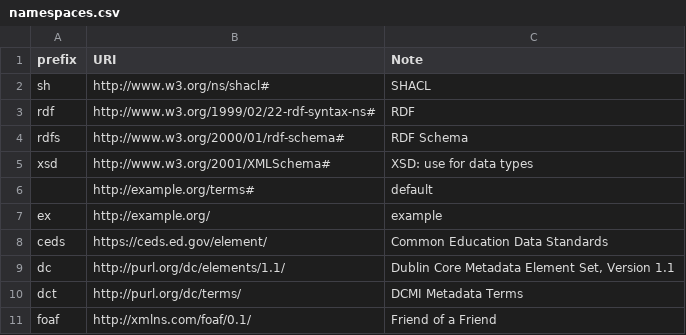
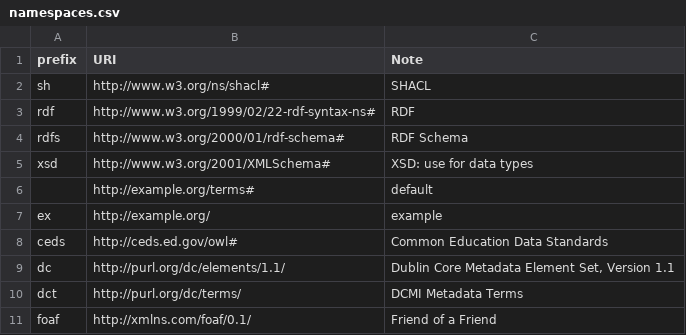
Before and after one commit to philbarker/transcript_jsonld, a CSV file: TAP+SHACL/namespaces.csv, drawn as a sheet; only a part is shown.

Commit message:
Adding new ceds: draft ontology namespace

```diff
--- a/TAP+SHACL/namespaces.csv
+++ b/TAP+SHACL/namespaces.csv
@@ -7,3 +7,3 @@ xsd,http://www.w3.org/2001/XMLSchema#,XSD: use for data types
 ex,http://example.org/,example
-ceds,https://ceds.ed.gov/element/,Common Education Data Standards
+ceds,http://ceds.ed.gov/owl#,Common Education Data Standards
 dc,http://purl.org/dc/elements/1.1/,"Dublin Core Metadata Element Set, Version 1.1"
```
